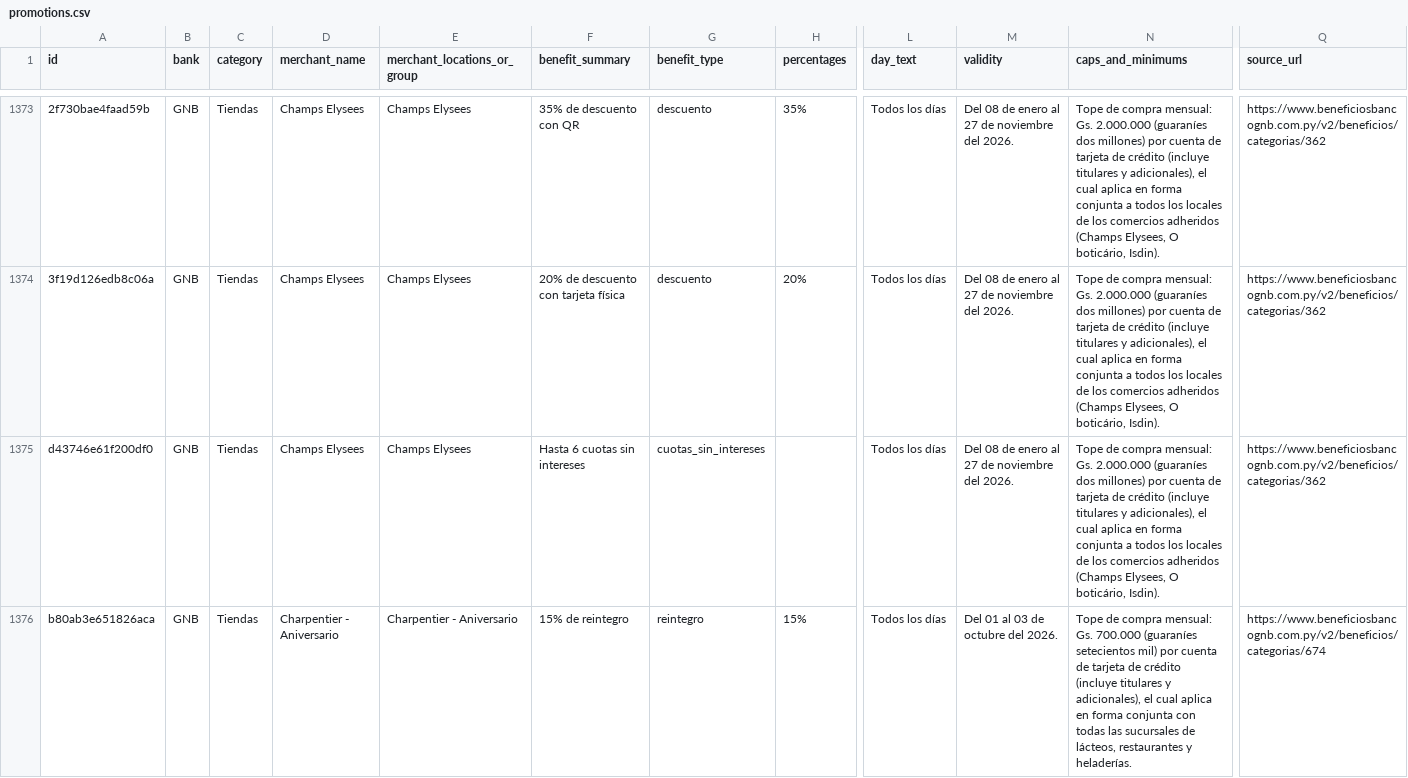
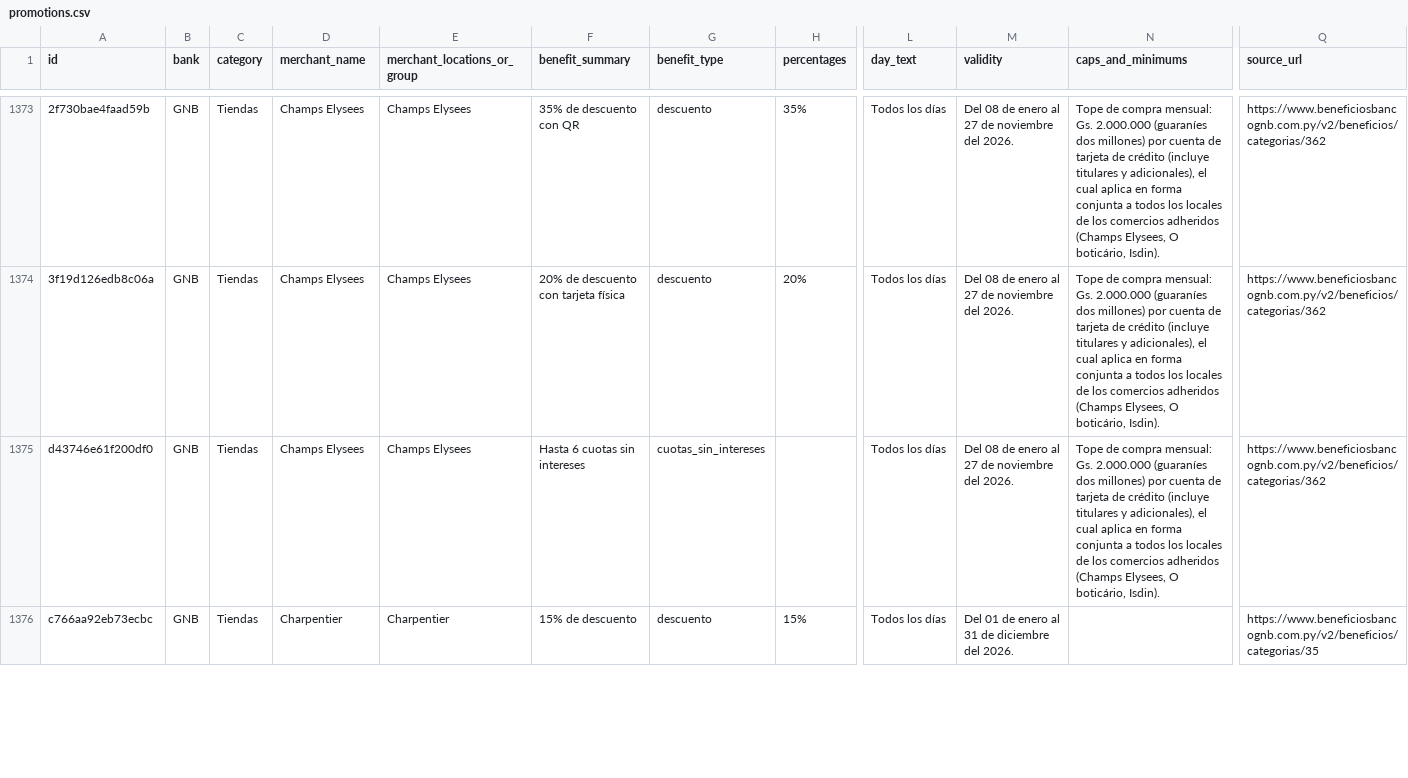
Before and after one commit to giumontebruno/promo-bancos-py, a CSV file: data/promotions.csv, drawn as a sheet; only a part is shown, gaps mark what is left out; the diff covers the shown part only; the diff names each change by its address in the sheet, - before the commit and + after, or states it on an @@ line.

```diff
--- a/data/promotions.csv
+++ b/data/promotions.csv
-A1376 (id): b80ab3e651826aca
+A1376 (id): c766aa92eb73ecbc
-D1376 (merchant_name): Charpentier - Aniversario
+D1376 (merchant_name): Charpentier
-E1376 (merchant_locations_or_group): Charpentier - Aniversario
+E1376 (merchant_locations_or_group): Charpentier
-F1376 (benefit_summary): 15% de reintegro
+F1376 (benefit_summary): 15% de descuento
-G1376 (benefit_type): reintegro
+G1376 (benefit_type): descuento
-M1376 (validity): Del 01 al 03 de octubre del 2026.
+M1376 (validity): Del 01 de enero al 31 de diciembre del 2026.
-N1376 (caps_and_minimums): Tope de compra mensual: Gs. 700.000 (guaraníes setecientos mil) por cuenta de tarjeta de crédito (incluye titulares y adicionales), el cual aplica en forma conjunta con todas las sucursales de lácteos, restaurantes y heladerías.
+N1376 (caps_and_minimums): (empty)
-Q1376 (source_url): https://www.beneficiosbancognb.com.py/v2/beneficios/categorias/674
+Q1376 (source_url): https://www.beneficiosbancognb.com.py/v2/beneficios/categorias/35
```
Also changed, not shown: 1 removed row and 6 edited cells elsewhere in this file, outputs/gnb_beneficios_por_categoria.csv, outputs/gnb_catalogo_oficial.csv, 23 other files.
